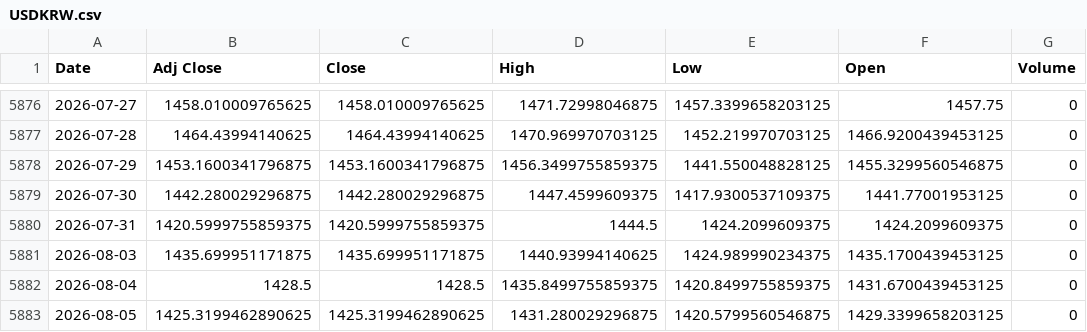
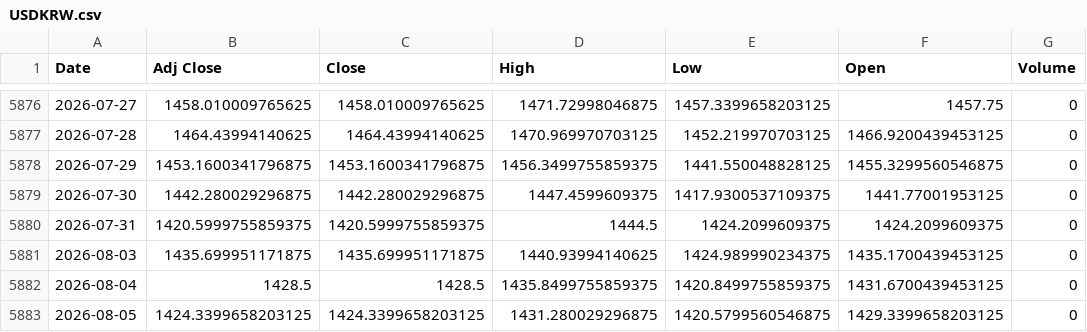
Before and after one commit to khemosu99-bit/overnight-kr, a CSV file: data/raw/USDKRW.csv, drawn as a sheet; only a part is shown, gaps mark what is left out.

```diff
--- a/data/raw/USDKRW.csv
+++ b/data/raw/USDKRW.csv
@@ -5882,2 +5882,2 @@ Date,Adj Close,Close,High,Low,Open,Volume
 2026-08-04,1428.5,1428.5,1435.8499755859375,1420.8499755859375,1431.6700439453125,0
-2026-08-05,1425.3199462890625,1425.3199462890625,1431.280029296875,1420.5799560546875,1429.3399658203125,0
+2026-08-05,1424.3399658203125,1424.3399658203125,1431.280029296875,1420.5799560546875,1429.3399658203125,0
```
Also changed, not shown: data/raw/EWY.csv, data/raw/VIX.csv, 27 other files.
